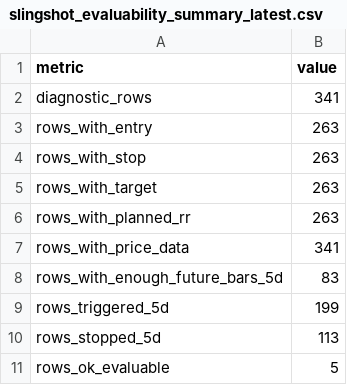
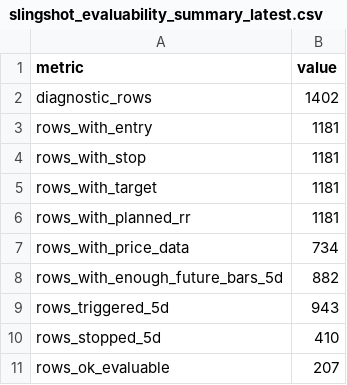
Before and after one commit to nellyagain/bonde, a CSV file: .claude/skills/llm-council/bonde_files 3/learning/slingshot_evaluability_summary_latest.csv, drawn as a sheet.

Commit message:
Sync Bonde council context bundle 2026-05-31

```diff
--- a/.claude/skills/llm-council/bonde_files 3/learning/slingshot_evaluability_summary_latest.csv
+++ b/.claude/skills/llm-council/bonde_files 3/learning/slingshot_evaluability_summary_latest.csv
@@ -1,11 +1,11 @@
 metric,value
-diagnostic_rows,341
-rows_with_entry,263
-rows_with_stop,263
-rows_with_target,263
-rows_with_planned_rr,263
-rows_with_price_data,341
-rows_with_enough_future_bars_5d,83
-rows_triggered_5d,199
-rows_stopped_5d,113
-rows_ok_evaluable,5
+diagnostic_rows,1402
+rows_with_entry,1181
+rows_with_stop,1181
+rows_with_target,1181
+rows_with_planned_rr,1181
+rows_with_price_data,734
+rows_with_enough_future_bars_5d,882
+rows_triggered_5d,943
+rows_stopped_5d,410
+rows_ok_evaluable,207
```
